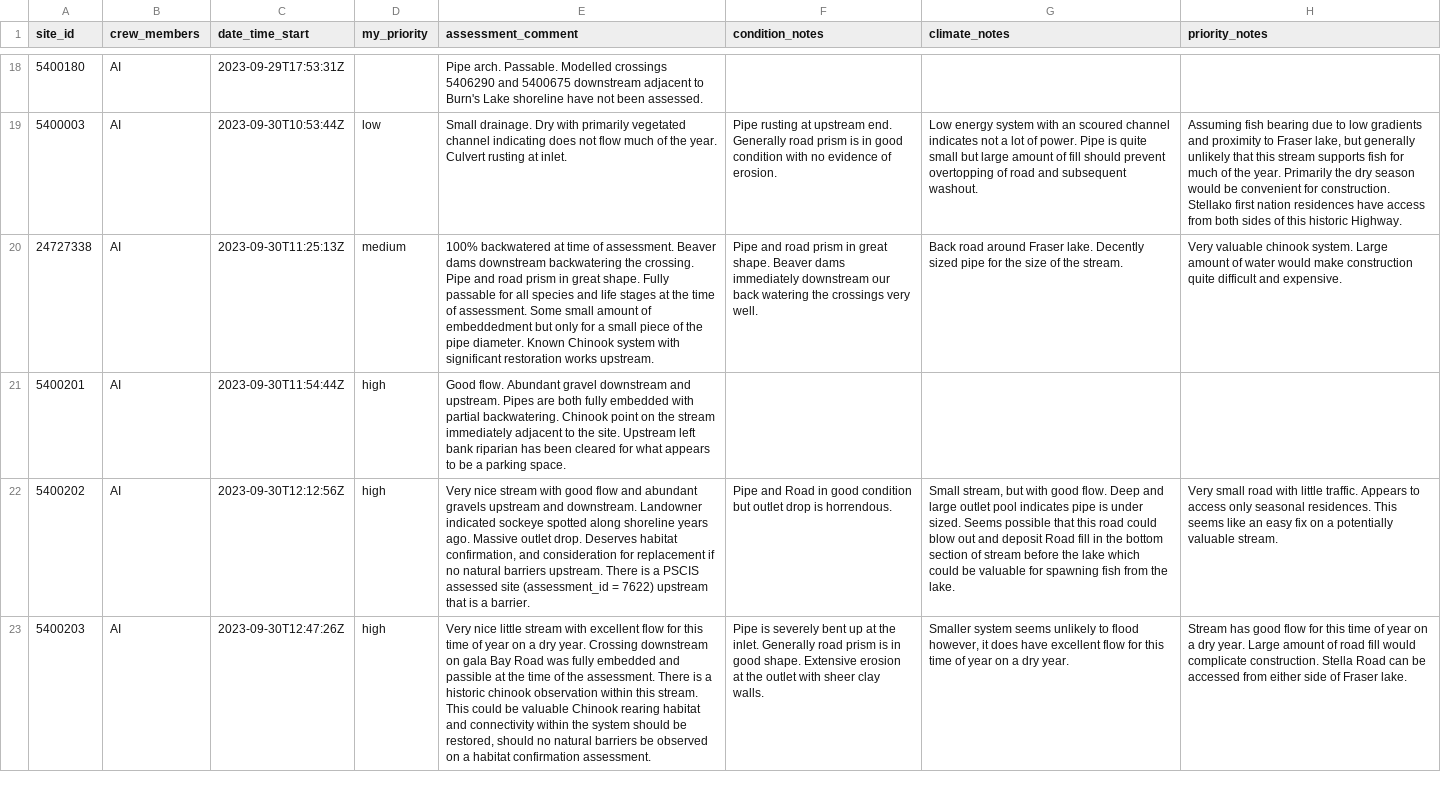
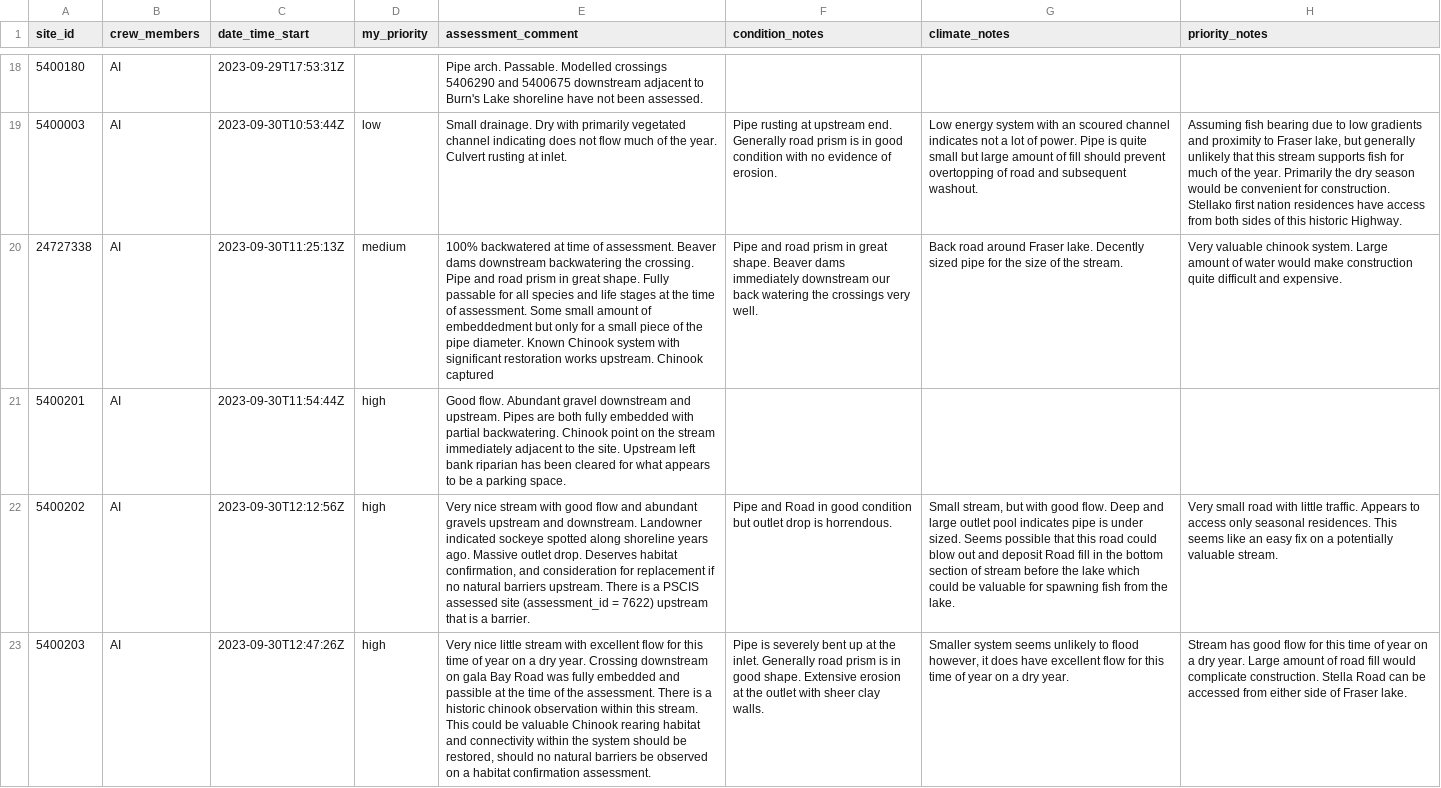
Before and after one commit to lucy-schick/fish_passage_fraser_2023_reporting, a CSV file: data/backup/form_pscis_2023.csv, drawn as a sheet; only a part is shown, gaps mark what is left out; the diff covers the shown part only; the diff names each change by its address in the sheet, - before the commit and + after, or states it on an @@ line.

```diff
--- a/data/backup/form_pscis_2023.csv
+++ b/data/backup/form_pscis_2023.csv
-E20 (assessment_comment): …works upstream.
+E20 (assessment_comment): …works upstream. Chinook captured
```
Also changed, not shown: 14 edited cells elsewhere in this file, 1 other file.
